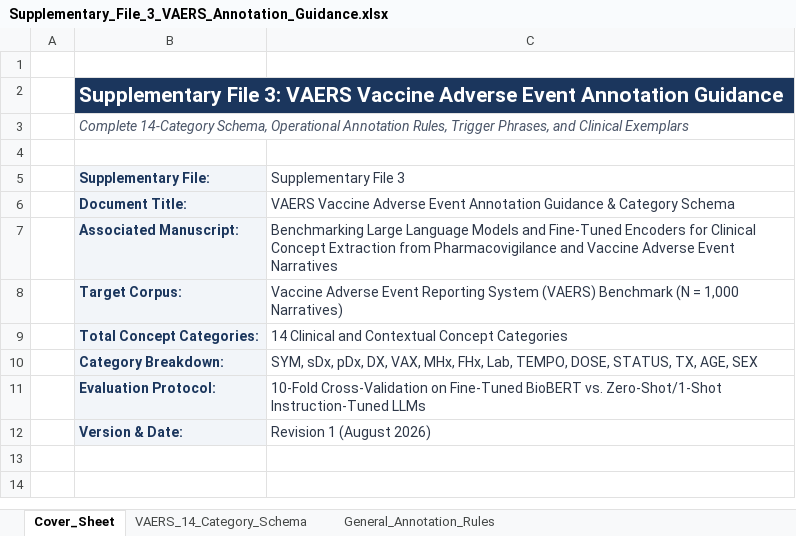
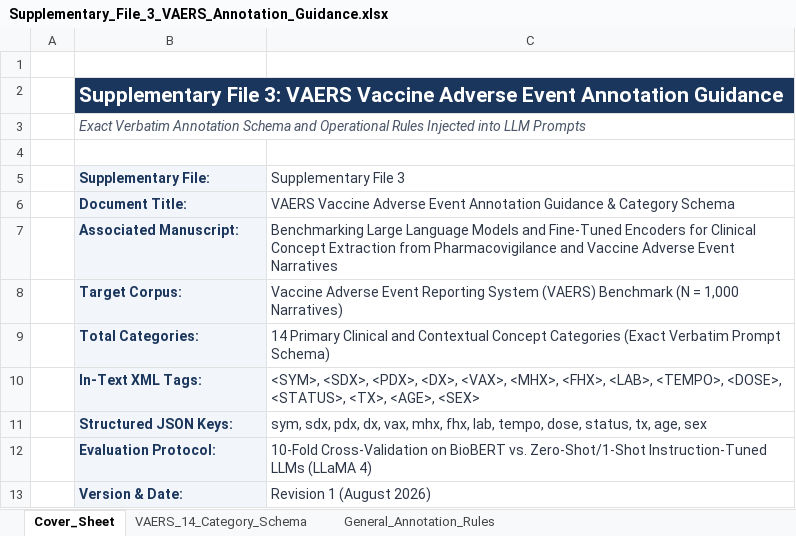
Before and after one commit to seldas/LLM4AE, an Excel workbook: publication/manuscripts/Supplementary_File_3_VAERS_Annotation_Guidance.xlsx, sheet Cover_Sheet, drawn as a sheet; values as stored, in another font and other column widths than the file's, no borders; removed rows and columns are numbered as before the commit, all else as after; the diff names each change by its address in the sheet, - before the commit and + after, or states it on an @@ line.

```diff
--- a/publication/manuscripts/Supplementary_File_3_VAERS_Annotation_Guidance.xlsx (sheet Cover_Sheet)
+++ b/publication/manuscripts/Supplementary_File_3_VAERS_Annotation_Guidance.xlsx (sheet Cover_Sheet)
-B3 (Supplementary File:): Complete 14-Category Schema, Operational Annotation Rules, Trigger Phrases, and Clinical Exemplars
+B3 (Supplementary File:): Exact Verbatim Annotation Schema and Operational Rules Injected into LLM Prompts
-row 9:  | Total Concept Categories: | 14 Clinical and Contextual Concept Categories
-row 10:  | Category Breakdown: | SYM, sDx, pDx, DX, VAX, MHx, FHx, Lab, TEMPO, DOSE, STATUS, TX, AGE, SEX
+row 9:  | Total Categories: | 14 Primary Clinical and Contextual Concept Categories (Exact Verbatim Prompt Schema)
+row 10:  | In-Text XML Tags: | <SYM>, <SDX>, <PDX>, <DX>, <VAX>, <MHX>, <FHX>, <LAB>, <TEMPO>, <DOSE>, <STATUS>, <TX>, <AGE>, <SEX>
+row 11:  | Structured JSON Keys: | sym, sdx, pdx, dx, vax, mhx, fhx, lab, tempo, dose, status, tx, age, sex
-C12 (Supplementary File 3): …Cross-Validation on Fine-Tuned BioBERT vs. Zero-Shot/1-Shot Instruction-Tuned LLMs
+C12 (Supplementary File 3): …Cross-Validation on BioBERT vs. Zero-Shot/1-Shot Instruction-Tuned LLMs (LLaMA 4)
```
Also changed, not shown: sheet General_Annotation_Rules, sheet VAERS_14_Category_Schema, publication/manuscripts/Supplementary_File_2_FAERS_Annotation_Guidance.xlsx, publication/results/tables/Supplementary_File_2_FAERS_Annotation_Guidance.xlsx, 4 other files.
